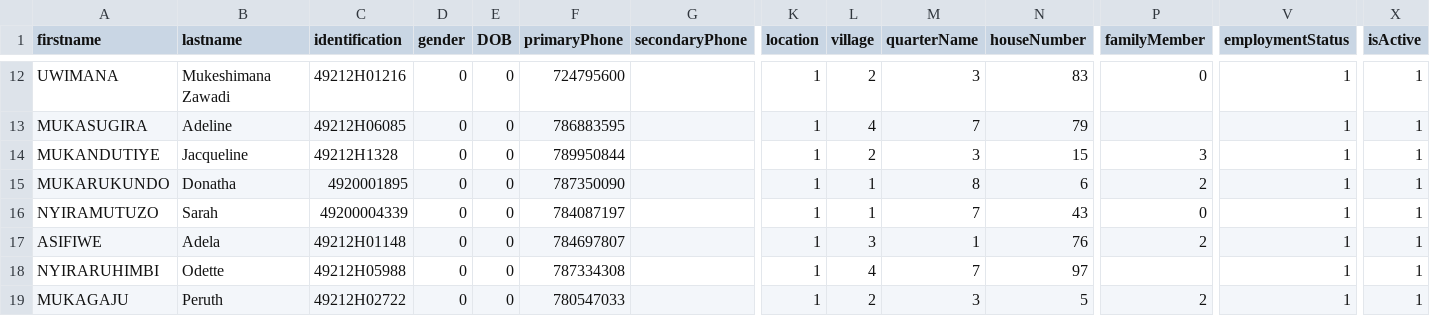
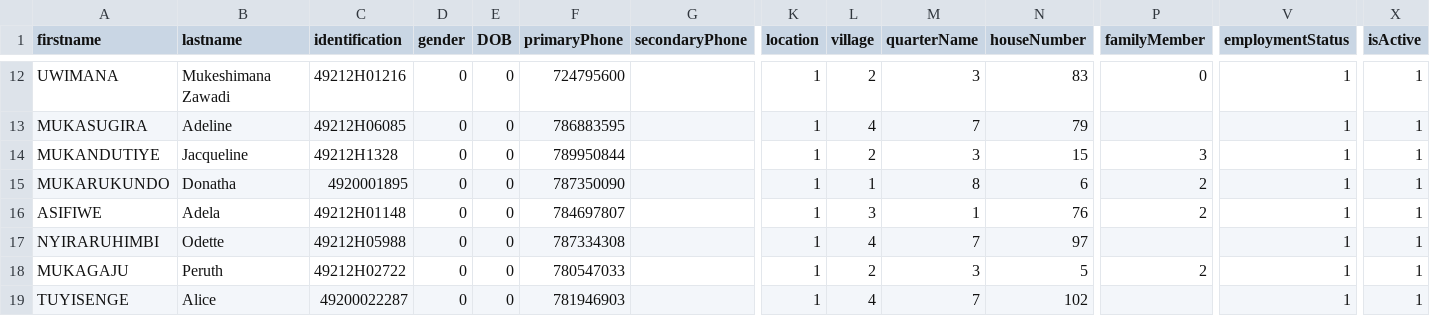
Before and after one commit to Creators-Agency/belecom-dash, a CSV file: 2021-03-15 structured_data (1).csv, drawn as a sheet; only a part is shown, gaps mark what is left out; the shorter side is filled out with more unchanged rows; rows hold the shown columns only; the diff names each change by its address in the sheet, - before the commit and + after, or states it on an @@ line.

```diff
--- a/2021-03-15 structured_data (1).csv
+++ b/2021-03-15 structured_data (1).csv
-row 16: NYIRAMUTUZO | Sarah | 49200004339 | 0 | 0 | 784087197 |  | 1 | 1 | 7 | 43 | 0 | 1 | 1
```
Also changed, not shown: 1 other file.
